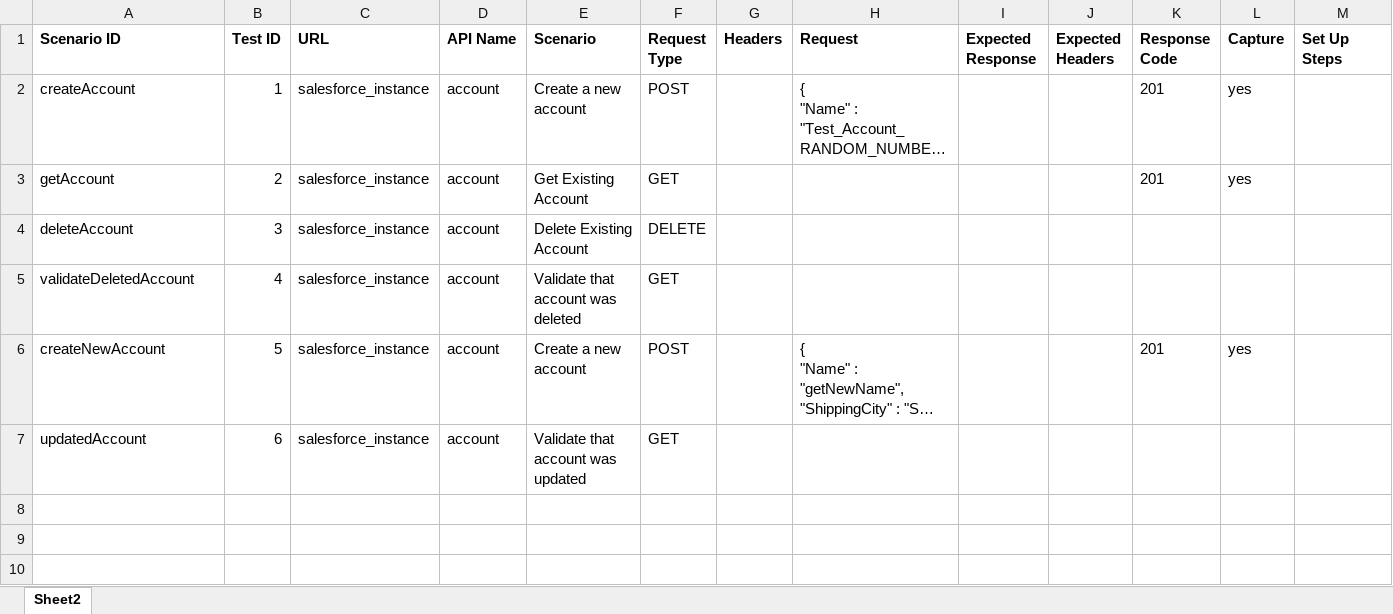
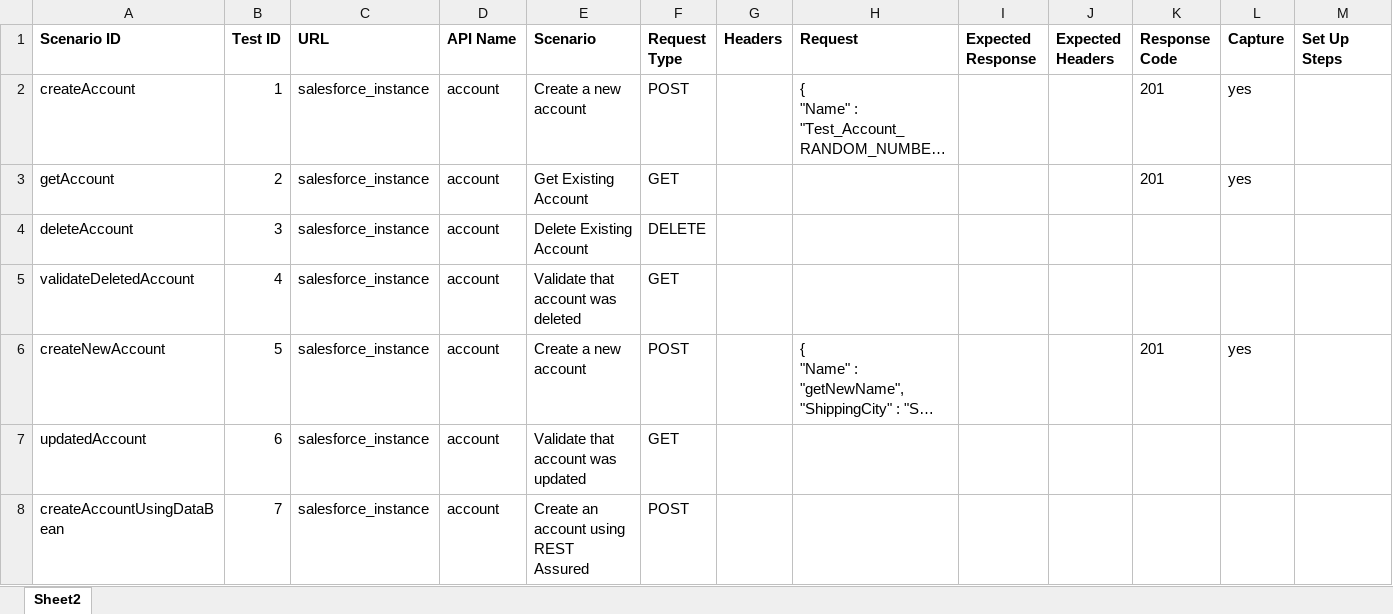
Before and after one commit to 3qilabs/salesforce-testng-framework, an Excel workbook: resources/salesforce_dev_api.xlsx, sheet Sheet2, drawn as a sheet; only a part is shown; long unchanged cells end in …; values as stored, in another font and other column widths than the file's, no borders; rows hold the shown columns only; the diff names each change by its address in the sheet, - before the commit and + after, or states it on an @@ line.

```diff
--- a/resources/salesforce_dev_api.xlsx (sheet Sheet2)
+++ b/resources/salesforce_dev_api.xlsx (sheet Sheet2)
+row 8: createAccountUsingDataBean | 7 | salesforce_instance | account | Create an account using REST Assured | POST
```
Also changed, not shown: 9 other files.
